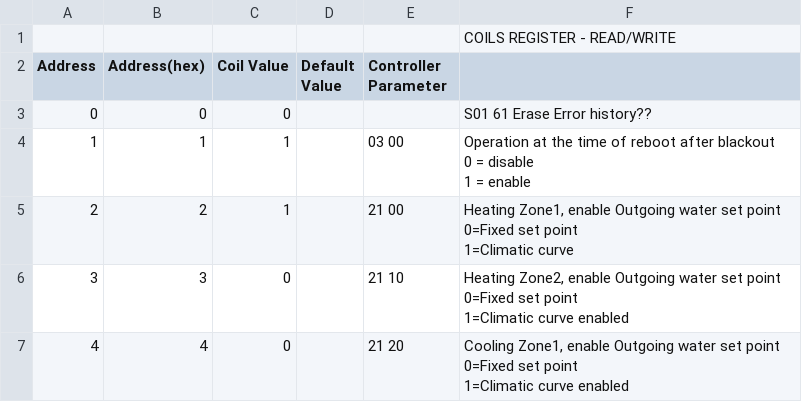
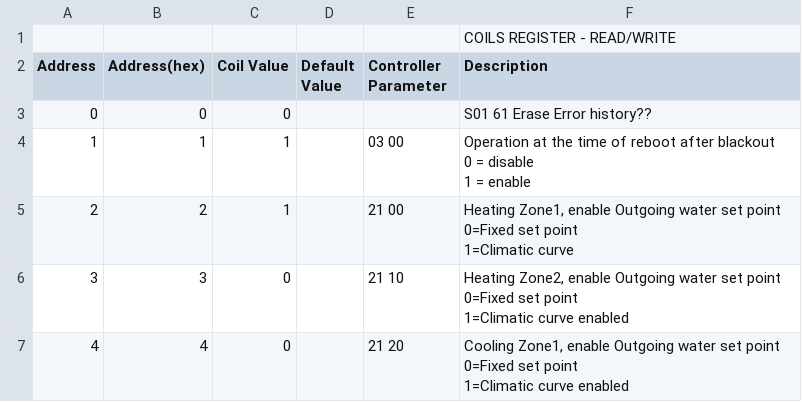
Before and after one commit to aerona-chofu-ashp/modbus, a TSV file: coil-rw.tsv, drawn as a sheet; only a part is shown.

```diff
--- a/coil-rw.tsv
+++ b/coil-rw.tsv
@@ -1,3 +1,3 @@
 					COILS REGISTER - READ/WRITE
-Address	Address(hex)	Coil Value	Default Value	Controller Parameter	
+Address	Address(hex)	Coil Value	Default Value	Controller Parameter	Description
 0	0	0			S01 61 Erase Error history??
```
Also changed, not shown: discrete-inputs-readonly.tsv, 1 other file.
